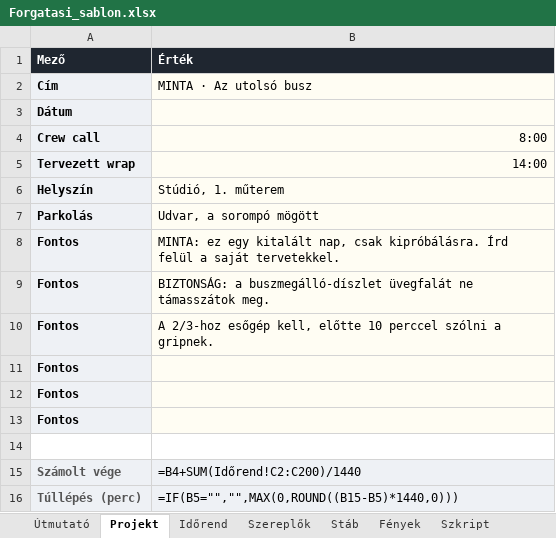
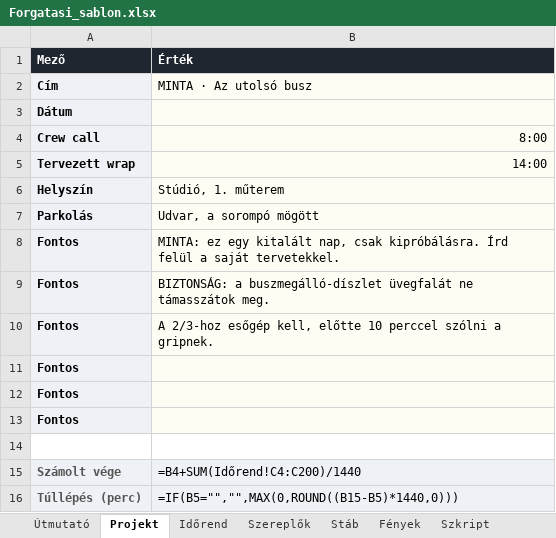
Before and after one commit to xdkoky/APERATION, an Excel workbook: base/Forgatasi_sablon.xlsx, sheet Projekt, drawn as a sheet; values as stored, in another font and other column widths than the file's, no borders; formulas without a stored value are shown as written; conditional formats not drawn; the diff names each change by its address in the sheet, - before the commit and + after, or states it on an @@ line.

```diff
--- a/base/Forgatasi_sablon.xlsx (sheet Projekt)
+++ b/base/Forgatasi_sablon.xlsx (sheet Projekt)
-B15 (Érték): =B4+SUM(Időrend!C2:C200)/1440
+B15 (Érték): =B4+SUM(Időrend!C4:C200)/1440
```
Also changed, not shown: sheet Időrend, sheet Útmutató, docs/base/Forgatasi_sablon.xlsx, 9 other files.
